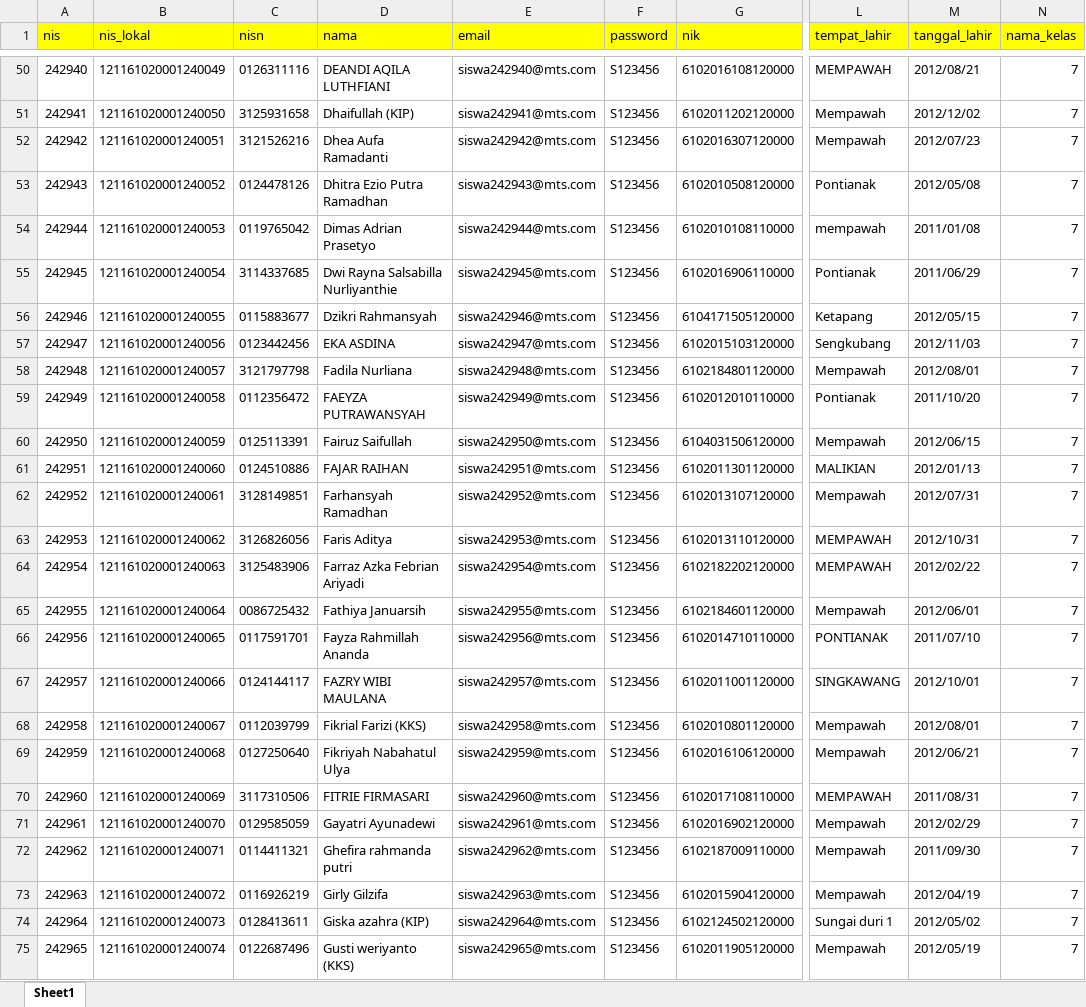
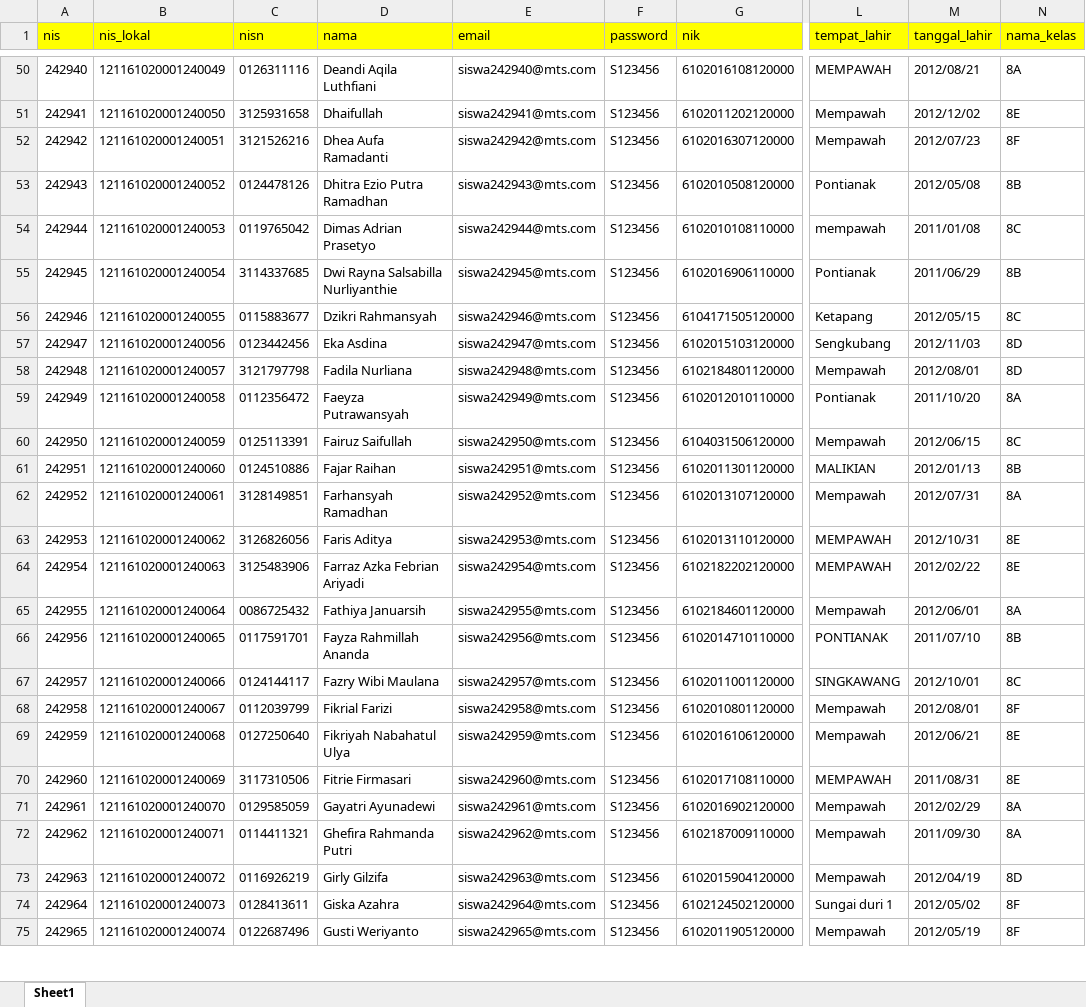
Before and after one commit to mutiaatmaja/sisfomts, an Excel workbook: public/docs/siswa.xlsx, sheet Sheet1, drawn as a sheet; only a part is shown, gaps mark what is left out; values as stored, in another font and other column widths than the file's, no borders; the diff covers the shown part only; the diff names each change by its address in the sheet, - before the commit and + after, or states it on an @@ line.

```diff
--- a/public/docs/siswa.xlsx (sheet Sheet1)
+++ b/public/docs/siswa.xlsx (sheet Sheet1)
-D50 (nama): DEANDI AQILA LUTHFIANI
+D50 (nama): Deandi Aqila Luthfiani
-N50 (nama_kelas): 7
+N50 (nama_kelas): 8A
-D51 (nama): Dhaifullah (KIP)
+D51 (nama): Dhaifullah
-N51 (nama_kelas): 7
+N51 (nama_kelas): 8E
-N52 (nama_kelas): 7
+N52 (nama_kelas): 8F
-N53 (nama_kelas): 7
+N53 (nama_kelas): 8B
-N54 (nama_kelas): 7
+N54 (nama_kelas): 8C
-N55 (nama_kelas): 7
+N55 (nama_kelas): 8B
-N56 (nama_kelas): 7
+N56 (nama_kelas): 8C
-D57 (nama): EKA ASDINA
+D57 (nama): Eka Asdina
-N57:N58 (nama_kelas): 7
+N57:N58 (nama_kelas): 8D
-D59 (nama): FAEYZA PUTRAWANSYAH
+D59 (nama): Faeyza Putrawansyah
-N59 (nama_kelas): 7
+N59 (nama_kelas): 8A
-N60 (nama_kelas): 7
+N60 (nama_kelas): 8C
-D61 (nama): FAJAR RAIHAN
+D61 (nama): Fajar Raihan
-N61 (nama_kelas): 7
+N61 (nama_kelas): 8B
-N62 (nama_kelas): 7
+N62 (nama_kelas): 8A
-N63:N64 (nama_kelas): 7
+N63:N64 (nama_kelas): 8E
-N65 (nama_kelas): 7
+N65 (nama_kelas): 8A
-N66 (nama_kelas): 7
+N66 (nama_kelas): 8B
-D67 (nama): FAZRY WIBI MAULANA
+D67 (nama): Fazry Wibi Maulana
-N67 (nama_kelas): 7
+N67 (nama_kelas): 8C
-D68 (nama): Fikrial Farizi (KKS)
+D68 (nama): Fikrial Farizi
-N68 (nama_kelas): 7
+N68 (nama_kelas): 8F
-N69:N70 (nama_kelas): 7
+N69:N70 (nama_kelas): 8E
-D70 (nama): FITRIE FIRMASARI
+D70 (nama): Fitrie Firmasari
-N71:N72 (nama_kelas): 7
+N71:N72 (nama_kelas): 8A
-D72 (nama): Ghefira rahmanda putri
+D72 (nama): Ghefira Rahmanda Putri
-N73 (nama_kelas): 7
+N73 (nama_kelas): 8D
-D74 (nama): Giska azahra (KIP)
+D74 (nama): Giska Azahra
-N74:N75 (nama_kelas): 7
+N74:N75 (nama_kelas): 8F
-D75 (nama): Gusti weriyanto (KKS)
+D75 (nama): Gusti Weriyanto
```
Also changed, not shown: 764 edited cells elsewhere in this sheet, public/docs/Perkelas.xlsx, 11 other files.
